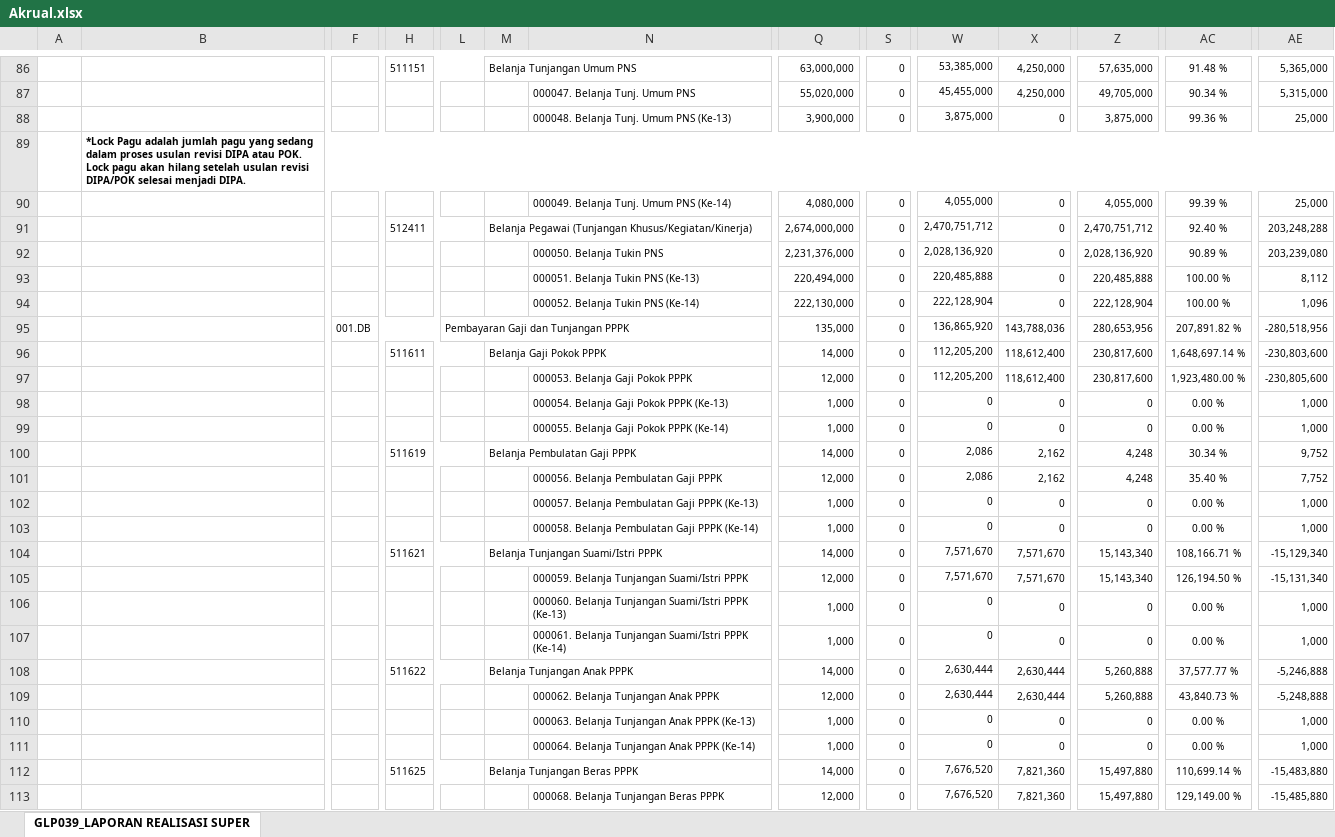
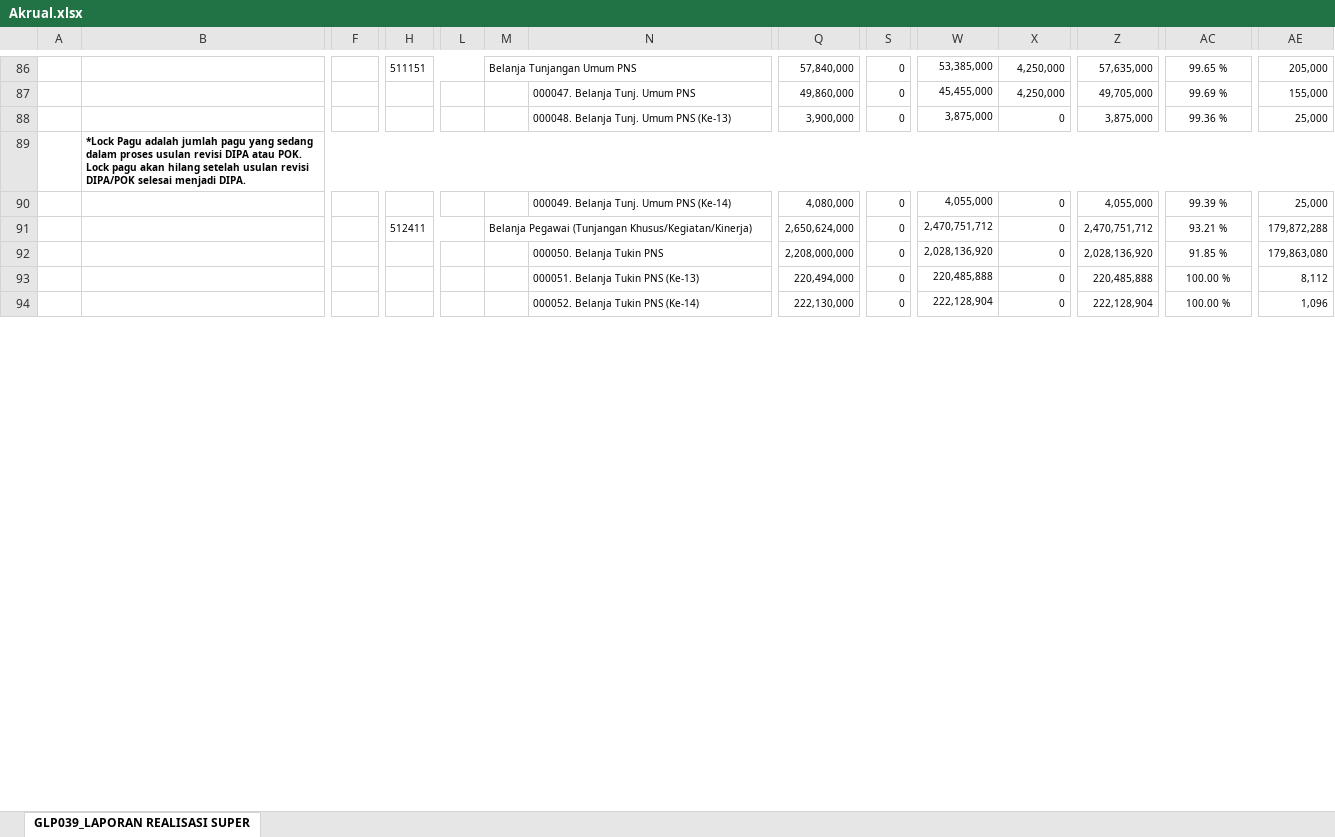
Before and after one commit to eemenk/TA.2025, an Excel workbook: Database/Akrual.xlsx, sheet GLP039_LAPORAN REALISASI SUPER, drawn as a sheet; only a part is shown, gaps mark what is left out; values as stored, in another font and other column widths than the file's, no borders; removed rows and columns are numbered as before the commit, all else as after; rows hold the shown columns only; the diff covers the shown part only; the diff names each change by its address in the sheet, - before the commit and + after, or states it on an @@ line.

```diff
--- a/Database/Akrual.xlsx (sheet GLP039_LAPORAN REALISASI SUPER)
+++ b/Database/Akrual.xlsx (sheet GLP039_LAPORAN REALISASI SUPER)
-Q86: 63,000,000
+Q86: 57,840,000
-AC86: 91.48 %
+AC86: 99.65 %
-AE86: 5,365,000
+AE86: 205,000
-Q87: 55,020,000
+Q87: 49,860,000
-AC87: 90.34 %
+AC87: 99.69 %
-AE87: 5,315,000
+AE87: 155,000
-Q91: 2,674,000,000
+Q91: 2,650,624,000
-AC91: 92.40 %
+AC91: 93.21 %
-AE91: 203,248,288
+AE91: 179,872,288
-Q92: 2,231,376,000
+Q92: 2,208,000,000
-AC92: 90.89 %
+AC92: 91.85 %
-AE92: 203,239,080
+AE92: 179,863,080
-row 95:  |  | 001.DB |  | Pembayaran Gaji dan Tunjangan PPPK |  |  | 135,000 | 0 | 136,865,920 | 143,788,036 | 280,653,956 | 207,891.82 % | -280,518,956
-row 96:  |  |  | 511611 |  | Belanja Gaji Pokok PPPK |  | 14,000 | 0 | 112,205,200 | 118,612,400 | 230,817,600 | 1,648,697.14 % | -230,803,600
-row 97:  |  |  |  |  |  | 000053. Belanja Gaji Pokok PPPK | 12,000 | 0 | 112,205,200 | 118,612,400 | 230,817,600 | 1,923,480.00 % | -230,805,600
-row 98:  |  |  |  |  |  | 000054. Belanja Gaji Pokok PPPK (Ke-13) | 1,000 | 0 | 0 | 0 | 0 | 0.00 % | 1,000
-row 99:  |  |  |  |  |  | 000055. Belanja Gaji Pokok PPPK (Ke-14) | 1,000 | 0 | 0 | 0 | 0 | 0.00 % | 1,000
-row 100:  |  |  | 511619 |  | Belanja Pembulatan Gaji PPPK |  | 14,000 | 0 | 2,086 | 2,162 | 4,248 | 30.34 % | 9,752
-row 101:  |  |  |  |  |  | 000056. Belanja Pembulatan Gaji PPPK | 12,000 | 0 | 2,086 | 2,162 | 4,248 | 35.40 % | 7,752
-row 102:  |  |  |  |  |  | 000057. Belanja Pembulatan Gaji PPPK (Ke-13) | 1,000 | 0 | 0 | 0 | 0 | 0.00 % | 1,000
-row 103:  |  |  |  |  |  | 000058. Belanja Pembulatan Gaji PPPK (Ke-14) | 1,000 | 0 | 0 | 0 | 0 | 0.00 % | 1,000
-row 104:  |  |  | 511621 |  | Belanja Tunjangan Suami/Istri PPPK |  | 14,000 | 0 | 7,571,670 | 7,571,670 | 15,143,340 | 108,166.71 % | -15,129,340
-row 105:  |  |  |  |  |  | 000059. Belanja Tunjangan Suami/Istri PPPK | 12,000 | 0 | 7,571,670 | 7,571,670 | 15,143,340 | 126,194.50 % | -15,131,340
-row 106:  |  |  |  |  |  | 000060. Belanja Tunjangan Suami/Istri PPPK (Ke-13) | 1,000 | 0 | 0 | 0 | 0 | 0.00 % | 1,000
-row 107:  |  |  |  |  |  | 000061. Belanja Tunjangan Suami/Istri PPPK (Ke-14) | 1,000 | 0 | 0 | 0 | 0 | 0.00 % | 1,000
-row 108:  |  |  | 511622 |  | Belanja Tunjangan Anak PPPK |  | 14,000 | 0 | 2,630,444 | 2,630,444 | 5,260,888 | 37,577.77 % | -5,246,888
-row 109:  |  |  |  |  |  | 000062. Belanja Tunjangan Anak PPPK | 12,000 | 0 | 2,630,444 | 2,630,444 | 5,260,888 | 43,840.73 % | -5,248,888
-row 110:  |  |  |  |  |  | 000063. Belanja Tunjangan Anak PPPK (Ke-13) | 1,000 | 0 | 0 | 0 | 0 | 0.00 % | 1,000
-row 111:  |  |  |  |  |  | 000064. Belanja Tunjangan Anak PPPK (Ke-14) | 1,000 | 0 | 0 | 0 | 0 | 0.00 % | 1,000
-row 112:  |  |  | 511625 |  | Belanja Tunjangan Beras PPPK |  | 14,000 | 0 | 7,676,520 | 7,821,360 | 15,497,880 | 110,699.14 % | -15,483,880
-row 113:  |  |  |  |  |  | 000068. Belanja Tunjangan Beras PPPK | 12,000 | 0 | 7,676,520 | 7,821,360 | 15,497,880 | 129,149.00 % | -15,485,880
```
Also changed, not shown: 62 added rows, 53 removed rows, 6 moved rows and 234 edited cells elsewhere in this sheet, Database/DAFTAR SP2D SATKER.xlsx, Database/MONITORING DETAIL TRANSAKSI FA 16 SEGMEN VERSI SP2D.xlsx, 4 other files.
